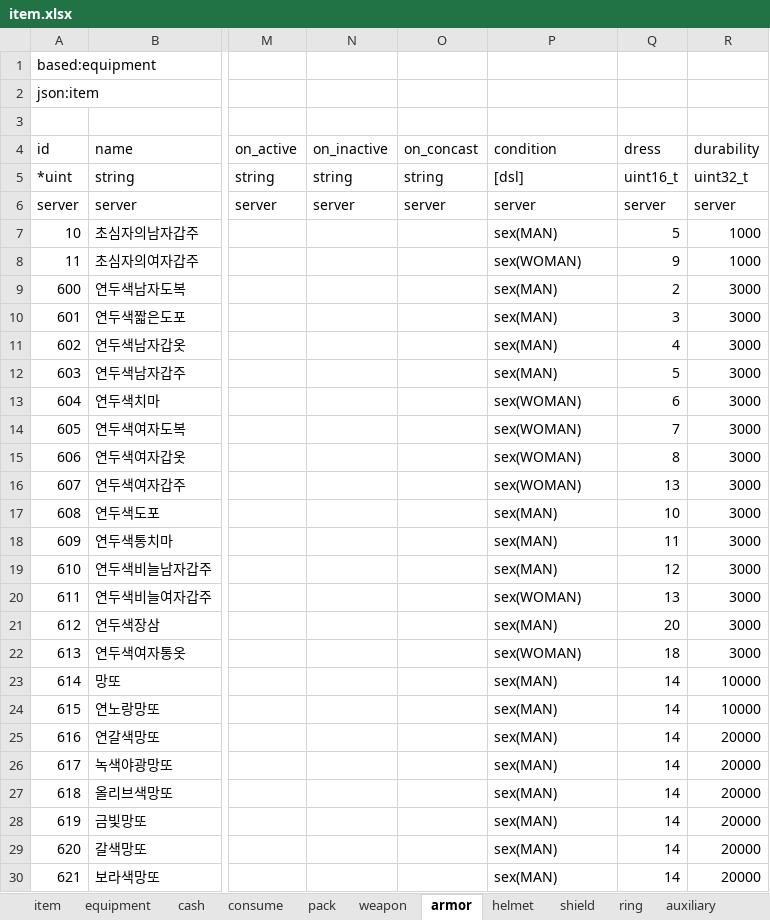
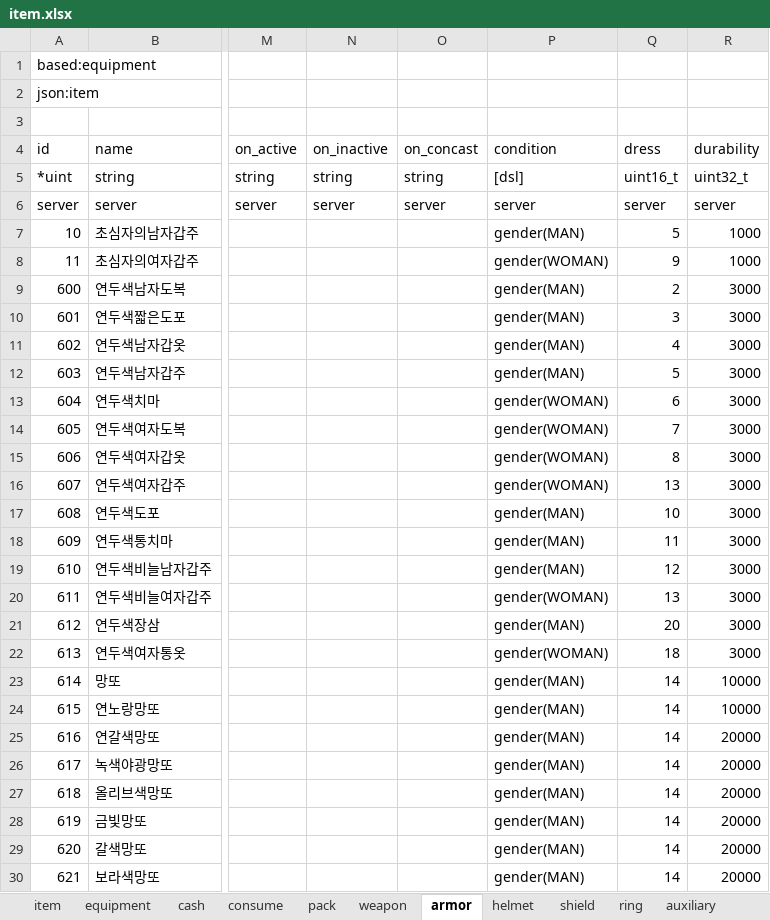
Before and after one commit to boyism80/fb, an Excel workbook: resources/table/item.xlsx, sheet armor, drawn as a sheet; only a part is shown, gaps mark what is left out; values as stored, in another font and other column widths than the file's, no borders; the diff covers the shown part only; the diff names each change by its address in the sheet, - before the commit and + after, or states it on an @@ line.

```diff
--- a/resources/table/item.xlsx (sheet armor)
+++ b/resources/table/item.xlsx (sheet armor)
-P7 (condition): sex(MAN)
+P7 (condition): gender(MAN)
-P8 (condition): sex(WOMAN)
+P8 (condition): gender(WOMAN)
-P9:P12 (condition): sex(MAN)
+P9:P12 (condition): gender(MAN)
-P13:P16 (condition): sex(WOMAN)
+P13:P16 (condition): gender(WOMAN)
-P17:P19 (condition): sex(MAN)
+P17:P19 (condition): gender(MAN)
-P20 (condition): sex(WOMAN)
+P20 (condition): gender(WOMAN)
-P21 (condition): sex(MAN)
+P21 (condition): gender(MAN)
-P22 (condition): sex(WOMAN)
+P22 (condition): gender(WOMAN)
-P23:P30 (condition): sex(MAN)
+P23:P30 (condition): gender(MAN)
```
Also changed, not shown: 260 edited cells elsewhere in this sheet, sheet helmet, sheet item, resources/table/enum.xlsx, resources/table/preset.xlsx, 41 other files.
